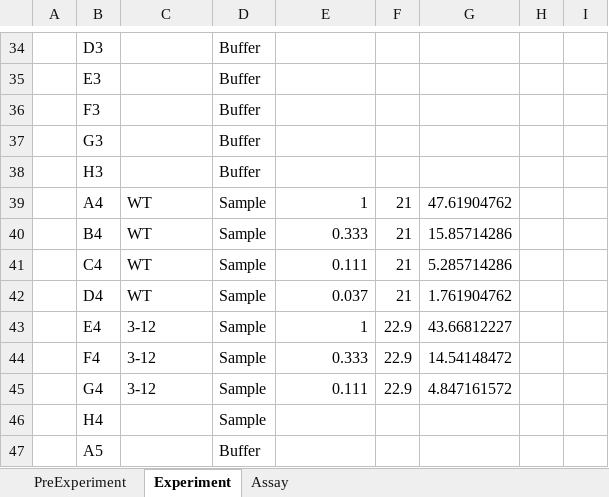
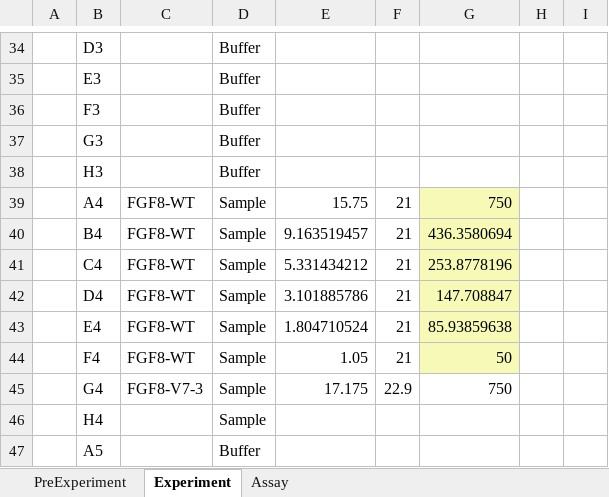
Before and after one commit to nedru004/GatorBio-Import-Excel, an Excel workbook: GatorBio_Assay_Form.xlsm, sheet Experiment, drawn as a sheet; only a part is shown, gaps mark what is left out; values as stored, in another font and other column widths than the file's, no borders; conditional formats not drawn; the diff covers the shown part only; the diff names each change by its address in the sheet, - before the commit and + after, or states it on an @@ line.

```diff
--- a/GatorBio_Assay_Form.xlsm (sheet Experiment)
+++ b/GatorBio_Assay_Form.xlsm (sheet Experiment)
-C39:C42: WT
+C39:C42: FGF8-WT
-E39: 1
+E39: 15.75
-G39: 47.61904762
+G39: 750
-G39:G44 fill: none
+G39:G44 fill: #F6FAB6
-E40: 0.333
+E40: 9.163519457
-G40: 15.85714286
+G40: 436.3580694
-E41: 0.111
+E41: 5.331434212
-G41: 5.285714286
+G41: 253.8778196
-E42: 0.037
+E42: 3.101885786
-G42: 1.761904762
+G42: 147.708847
-C43:C44: 3-12
+C43:C44: FGF8-WT
-E43: 1
+E43: 1.804710524
-F43:F44: 22.9
+F43:F44: 21
-G43: 43.66812227
+G43: 85.93859638
-E44: 0.333
+E44: 1.05
-G44: 14.54148472
+G44: 50
-C45: 3-12
+C45: FGF8-V7-3
-E45: 0.111
+E45: 17.175
-G45: 4.847161572
+G45: 750
```
Also changed, not shown: 47 edited cells and cell formats elsewhere in this sheet, formulas that keep their value, 4 other files.
